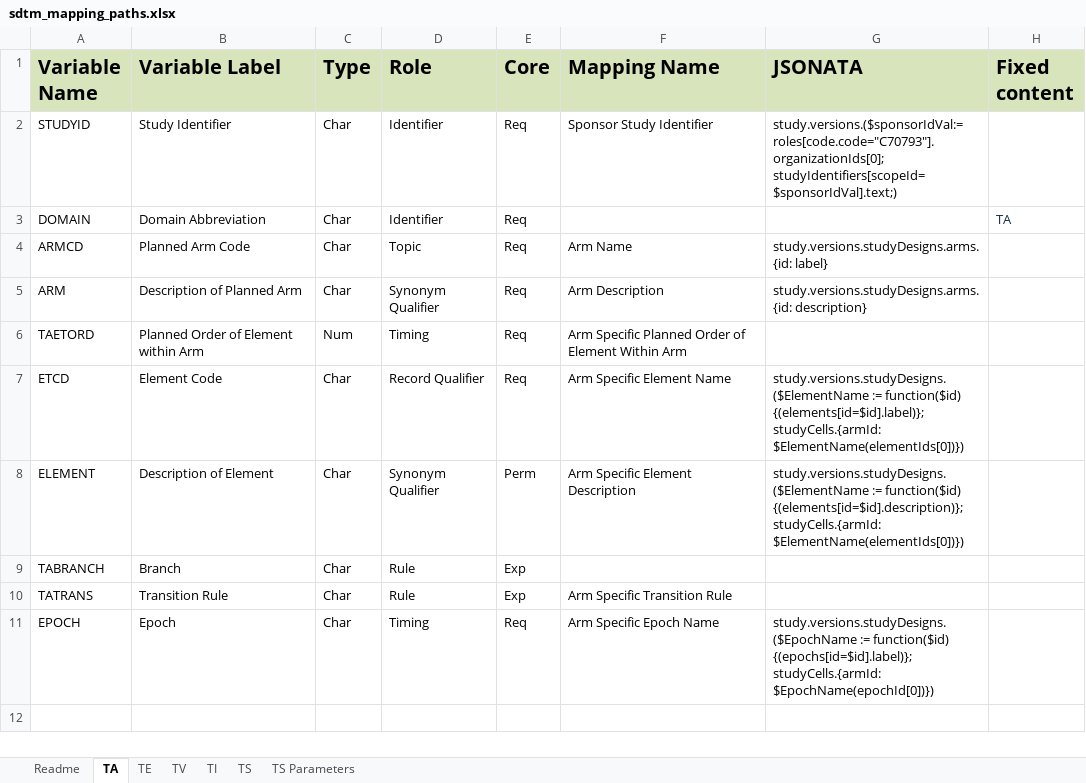
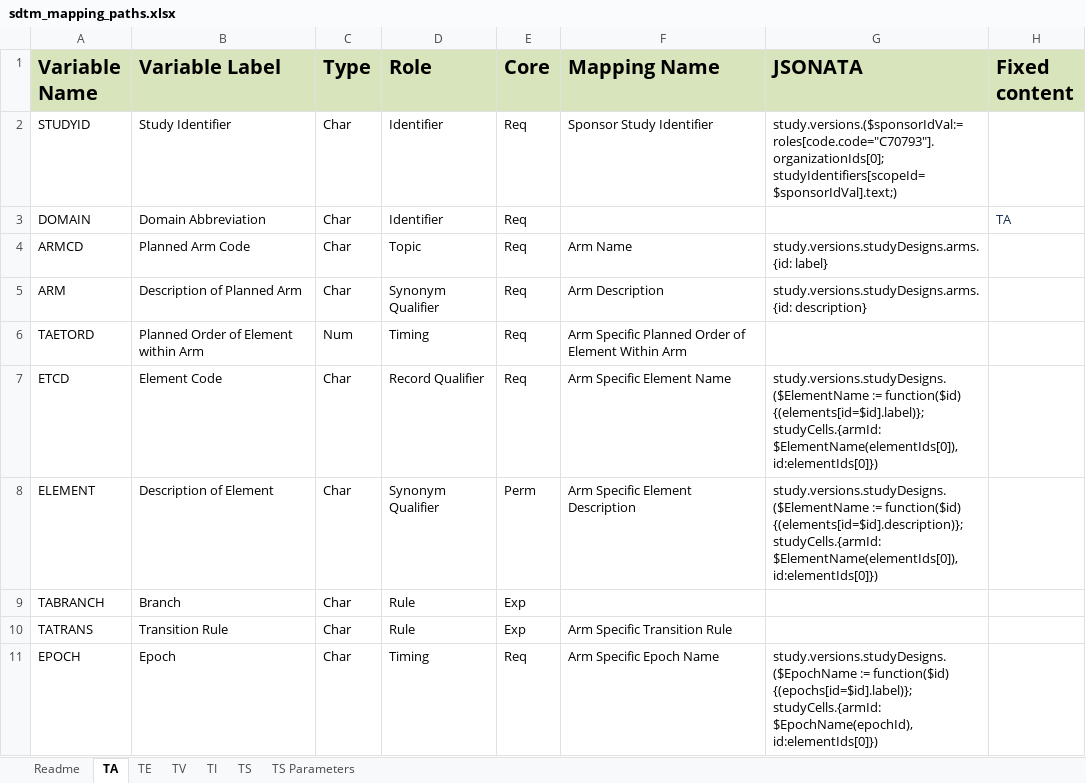
Before and after one commit to ClinLine/USDM_SDTM_mapper, an Excel workbook: Maps/sdtm_mapping_paths.xlsx, sheet TA, drawn as a sheet; values as stored, in another font and other column widths than the file's, no borders; the diff names each change by its address in the sheet, - before the commit and + after, or states it on an @@ line.

Commit message:
Updated TA mapping

```diff
--- a/Maps/sdtm_mapping_paths.xlsx (sheet TA)
+++ b/Maps/sdtm_mapping_paths.xlsx (sheet TA)
-G7 (JSONATA): …{(elements[id=$id].label)}; studyCells.{armId: $ElementName(elementIds[0])})
+G7 (JSONATA): …{(elements[id=$id].label)}; studyCells.{armId: $ElementName(elementIds[0]), id:elementIds[0]})
-G8 (JSONATA): …{(elements[id=$id].description)}; studyCells.{armId: $ElementName(elementIds[0])})
+G8 (JSONATA): …{(elements[id=$id].description)}; studyCells.{armId: $ElementName(elementIds[0]), id:elementIds[0]})
-G11 (JSONATA): …{(epochs[id=$id].label)}; studyCells.{armId: $EpochName(epochId[0])})
+G11 (JSONATA): …{(epochs[id=$id].label)}; studyCells.{armId: $EpochName(epochId), id:elementIds[0]})
```
